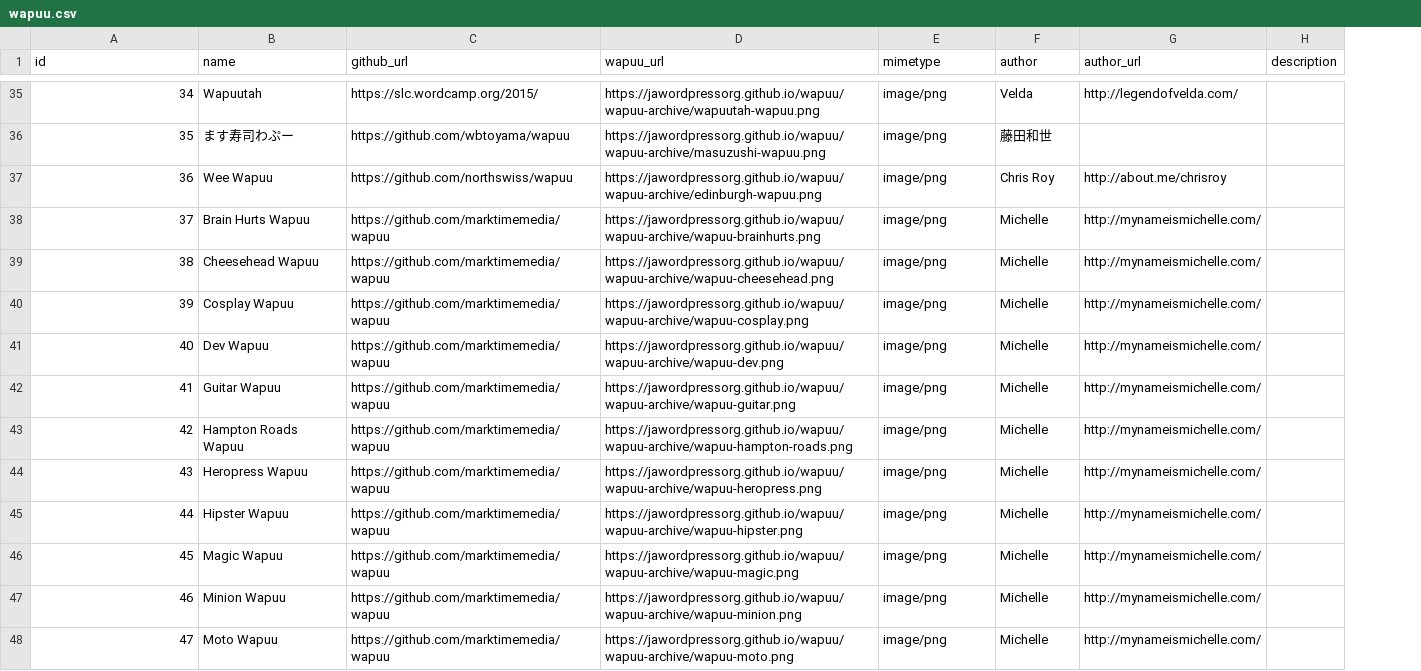
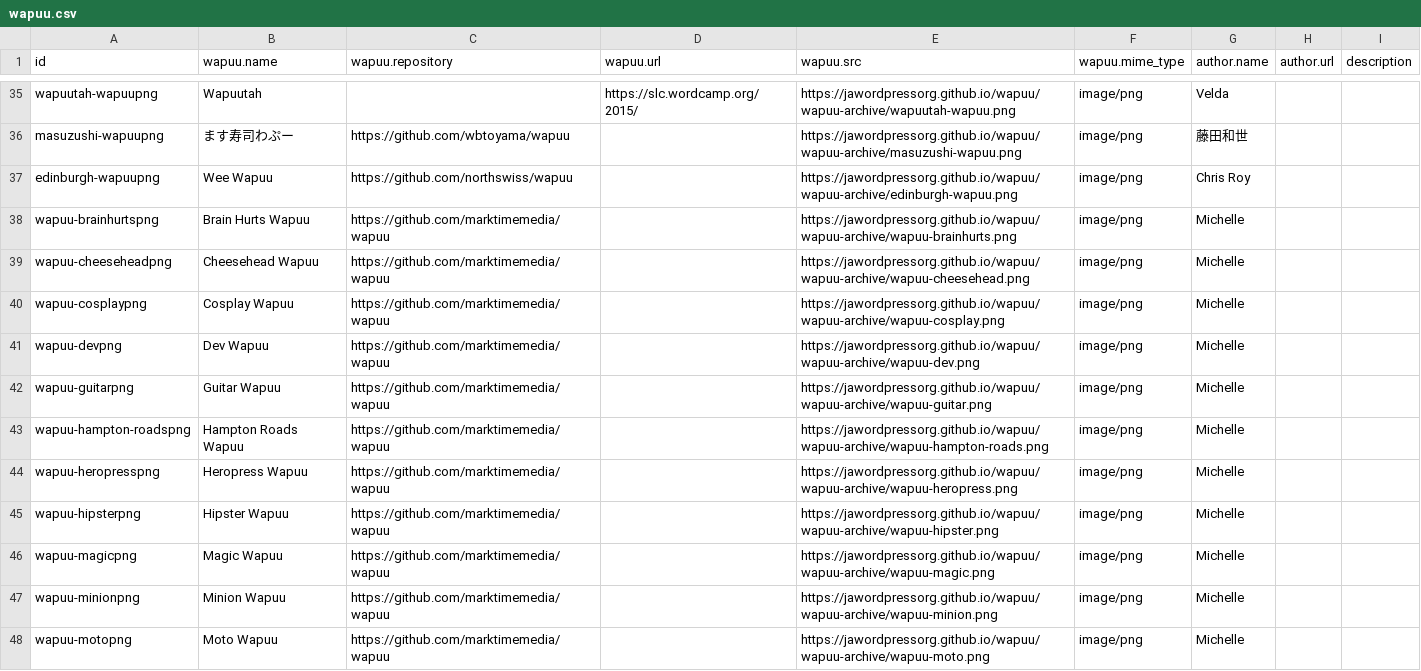
Before and after one commit to jawordpressorg/wapuu-api, a CSV file: wapuu.csv, drawn as a sheet; only a part is shown, gaps mark what is left out; removed rows and columns are numbered as before the commit, all else as after; the diff covers the shown part only; the diff names each change by its address in the sheet, - before the commit and + after, or states it on an @@ line.

```diff
--- a/wapuu.csv
+++ b/wapuu.csv
+column D (wapuu.url), row 35: https://slc.wordcamp.org/2015/
-column G (author_url), rows 35-48: http://legendofvelda.com/ |  | http://about.me/chrisroy | http://mynameismichelle.com/ | http://mynameismichelle.com/ | http://mynameismichelle.com/ | http://mynameismichelle.com/ | http://mynameismichelle.com/ | http://mynameismichelle.com/ | http://mynameismichelle.com/ | http://mynameismichelle.com/ | http://mynameismichelle.com/ | http://mynameismichelle.com/ | http://mynameismichelle.com/
+column H (author.url), empty
-B1: name
+B1: wapuu.name
-C1: github_url
+C1: wapuu.repository
-E1: wapuu_url
+E1: wapuu.src
-F1: mimetype
+F1: wapuu.mime_type
-G1: author
+G1: author.name
-A35 (id): 34
+A35 (id): wapuutah-wapuupng
-C35 (wapuu.repository): https://slc.wordcamp.org/2015/
+C35 (wapuu.repository): (empty)
-A36 (id): 35
+A36 (id): masuzushi-wapuupng
-A37 (id): 36
+A37 (id): edinburgh-wapuupng
-A38 (id): 37
+A38 (id): wapuu-brainhurtspng
-A39 (id): 38
+A39 (id): wapuu-cheeseheadpng
-A40 (id): 39
+A40 (id): wapuu-cosplaypng
-A41 (id): 40
+A41 (id): wapuu-devpng
-A42 (id): 41
+A42 (id): wapuu-guitarpng
-A43 (id): 42
+A43 (id): wapuu-hampton-roadspng
-A44 (id): 43
+A44 (id): wapuu-heropresspng
-A45 (id): 44
+A45 (id): wapuu-hipsterpng
-A46 (id): 45
+A46 (id): wapuu-magicpng
-A47 (id): 46
+A47 (id): wapuu-minionpng
-A48 (id): 47
+A48 (id): wapuu-motopng
```
Also changed, not shown: 124 edited cells elsewhere in this file, 5 other files.
